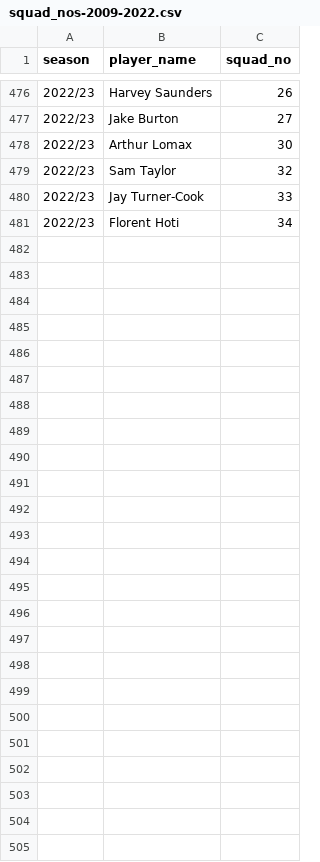
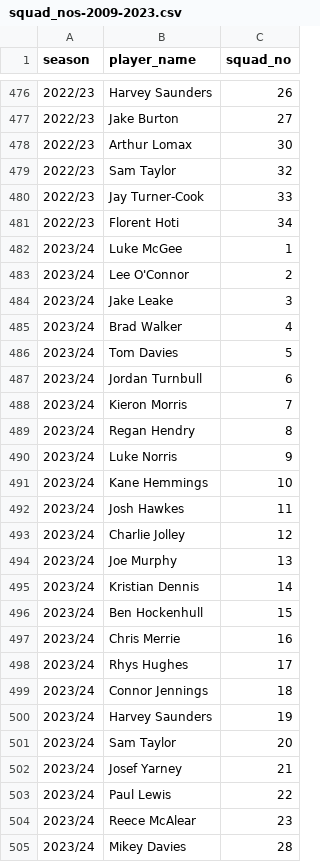
Before and after one commit to petebrown/complete-record, a CSV file: squad_nos/squad_nos-2009-2023.csv (was squad_nos/squad_nos-2009-2022.csv), drawn as a sheet; only a part is shown, gaps mark what is left out; the diff names each change by its address in the sheet, - before the commit and + after, or states it on an @@ line.

```diff
--- a/squad_nos/squad_nos-2009-2022.csv
+++ b/squad_nos/squad_nos-2009-2023.csv
+row 482: 2023/24 | Luke McGee | 1
+row 483: 2023/24 | Lee O'Connor | 2
+row 484: 2023/24 | Jake Leake | 3
+row 485: 2023/24 | Brad Walker | 4
+row 486: 2023/24 | Tom Davies | 5
+row 487: 2023/24 | Jordan Turnbull | 6
+row 488: 2023/24 | Kieron Morris | 7
+row 489: 2023/24 | Regan Hendry | 8
+row 490: 2023/24 | Luke Norris | 9
+row 491: 2023/24 | Kane Hemmings | 10
+row 492: 2023/24 | Josh Hawkes | 11
+row 493: 2023/24 | Charlie Jolley | 12
+row 494: 2023/24 | Joe Murphy | 13
+row 495: 2023/24 | Kristian Dennis | 14
+row 496: 2023/24 | Ben Hockenhull | 15
+row 497: 2023/24 | Chris Merrie | 16
+row 498: 2023/24 | Rhys Hughes | 17
+row 499: 2023/24 | Connor Jennings | 18
+row 500: 2023/24 | Harvey Saunders | 19
+row 501: 2023/24 | Sam Taylor | 20
+row 502: 2023/24 | Josef Yarney | 21
+row 503: 2023/24 | Paul Lewis | 22
+row 504: 2023/24 | Reece McAlear | 23
+row 505: 2023/24 | Mikey Davies | 28
```
Also changed, not shown: seasons/manual/cards_yellow.csv, seasons/manual/subs_missing_mins.csv, 2 other files.
